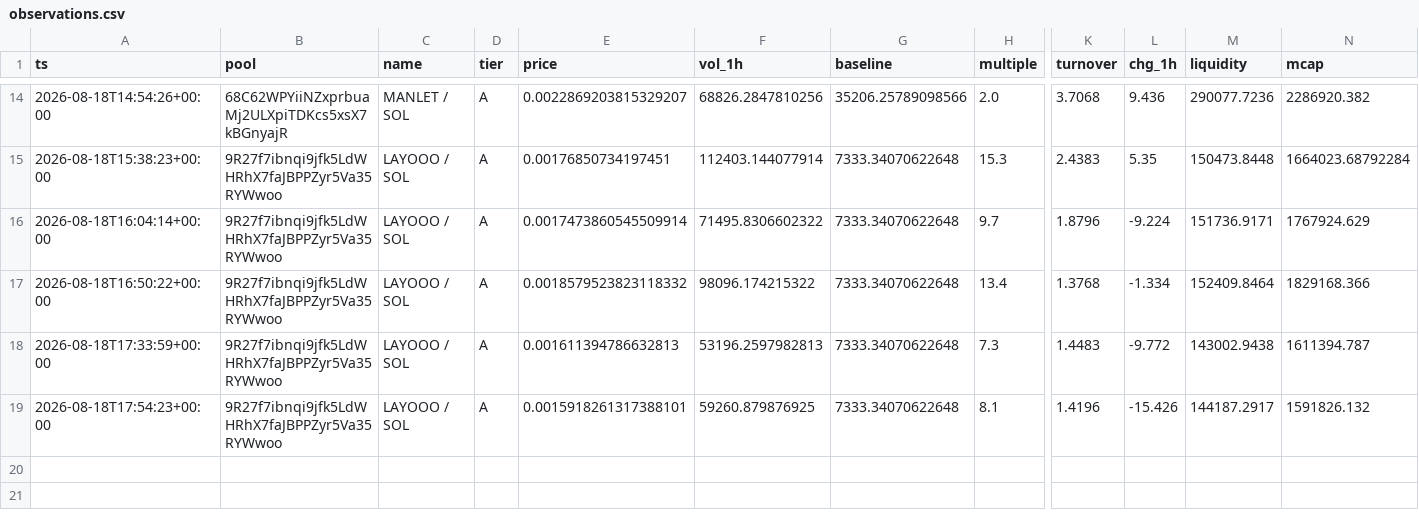
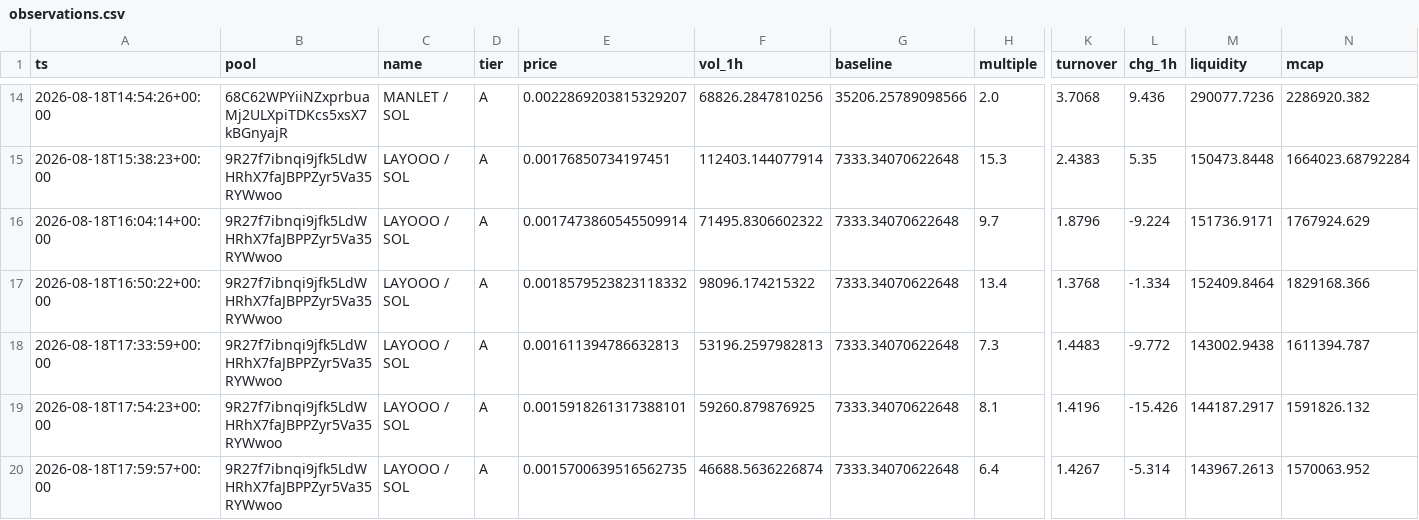
Before and after one commit to kennyasamoah/Kryptsig, a CSV file: observations.csv, drawn as a sheet; only a part is shown, gaps mark what is left out; rows hold the shown columns only; the diff names each change by its address in the sheet, - before the commit and + after, or states it on an @@ line.

```diff
--- a/observations.csv
+++ b/observations.csv
+row 20: 2026-08-18T17:59:57+00:00 | 9R27f7ibnqi9jfk5LdWHRhX7faJBPPZyr5Va35RYWwoo | LAYOOO / SOL | A | 0.0015700639516562735 | 46688.5636226874 | 7333.34070622648 | 6.4 | 1.4267 | -5.314 | 143967.2613 | 1570063.952
```
Also changed, not shown: 1 other file.
